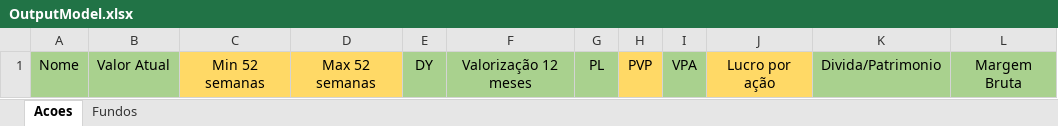
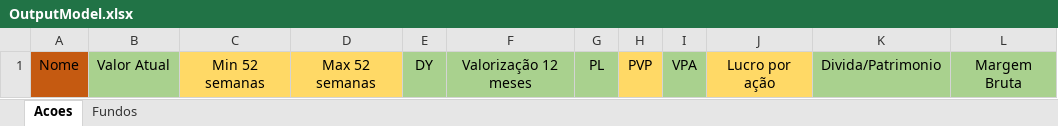
Before and after one commit to Viniddev/Active_Finance, an Excel workbook: RPA_Teste/Pipes/Excel/Archives/OutputModel.xlsx, sheet Acoes, drawn as a sheet; only a part is shown; values as stored, in another font and other column widths than the file's, no borders; the diff names each change by its address in the sheet, - before the commit and + after, or states it on an @@ line.

```diff
--- a/RPA_Teste/Pipes/Excel/Archives/OutputModel.xlsx (sheet Acoes)
+++ b/RPA_Teste/Pipes/Excel/Archives/OutputModel.xlsx (sheet Acoes)
-A1 fill: #A9D18E
+A1 fill: #C55A11
```
Also changed, not shown: sheet Fundos, 1 other file.
